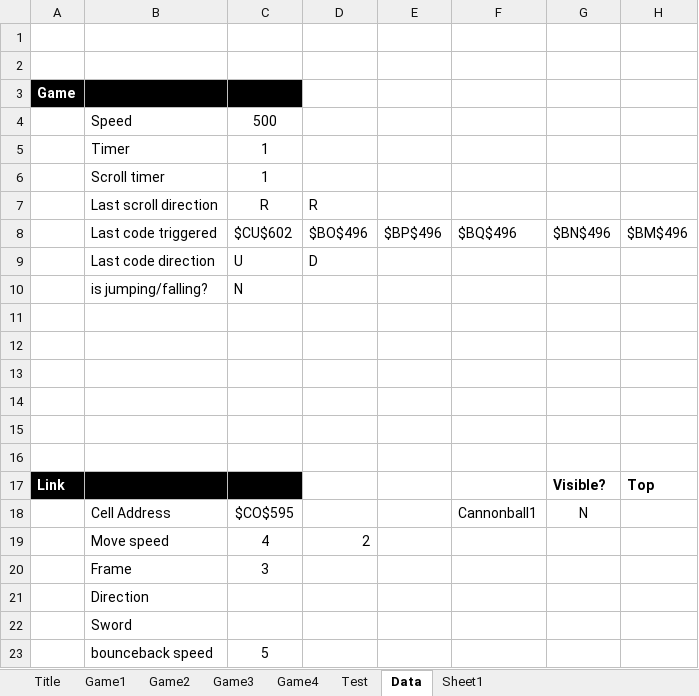
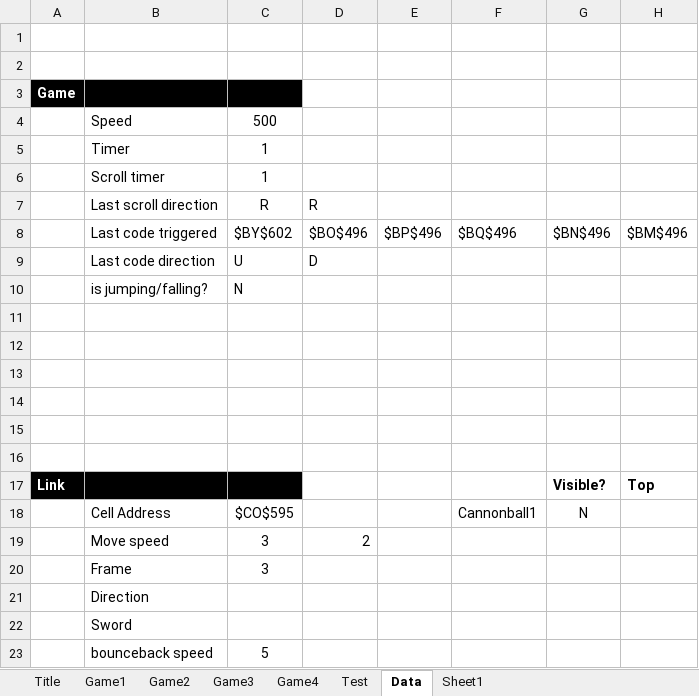
Before and after one commit to jonathan-wang-jojo/Excelda-II, an Excel workbook: Excelda II.xlsm, sheet Data, drawn as a sheet; only a part is shown; values as stored, in another font and other column widths than the file's, no borders; the diff names each change by its address in the sheet, - before the commit and + after, or states it on an @@ line.

```diff
--- a/Excelda II.xlsm (sheet Data)
+++ b/Excelda II.xlsm (sheet Data)
-C8: $CU$602
+C8: $BY$602
-C19: 4
+C19: 3
```
Also changed, not shown: charts or pictures, 4 other files.
